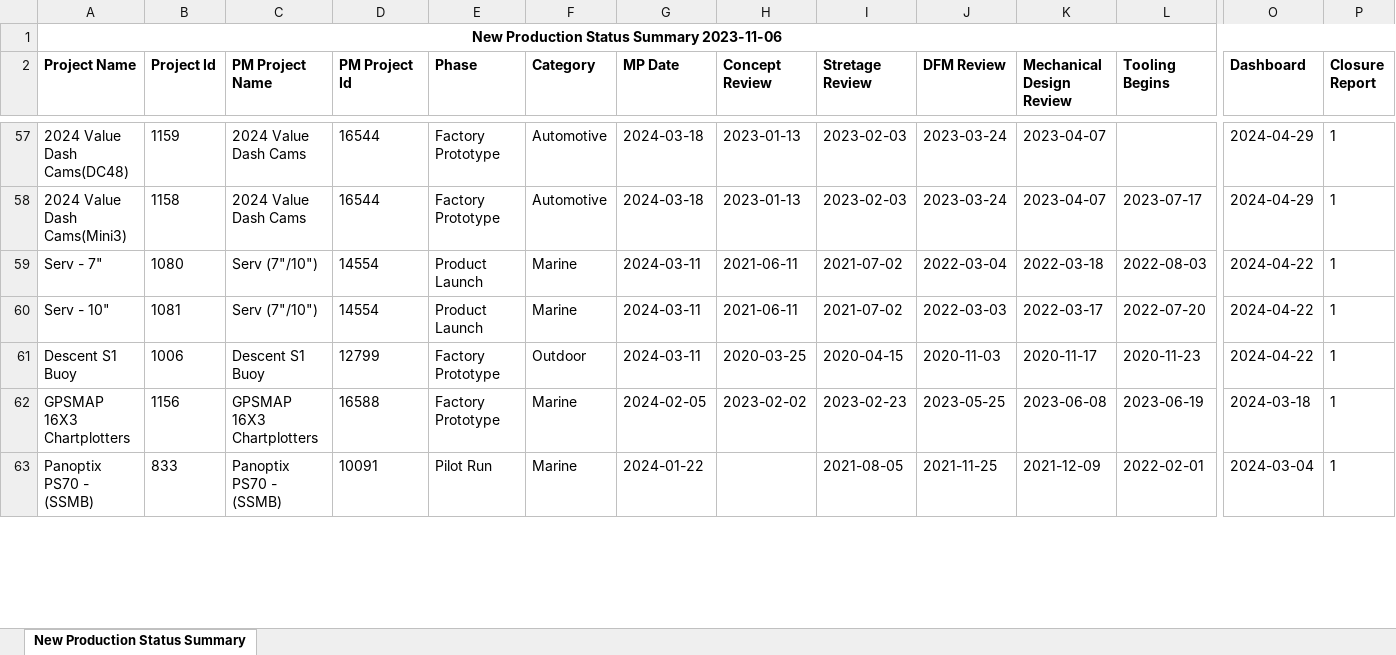
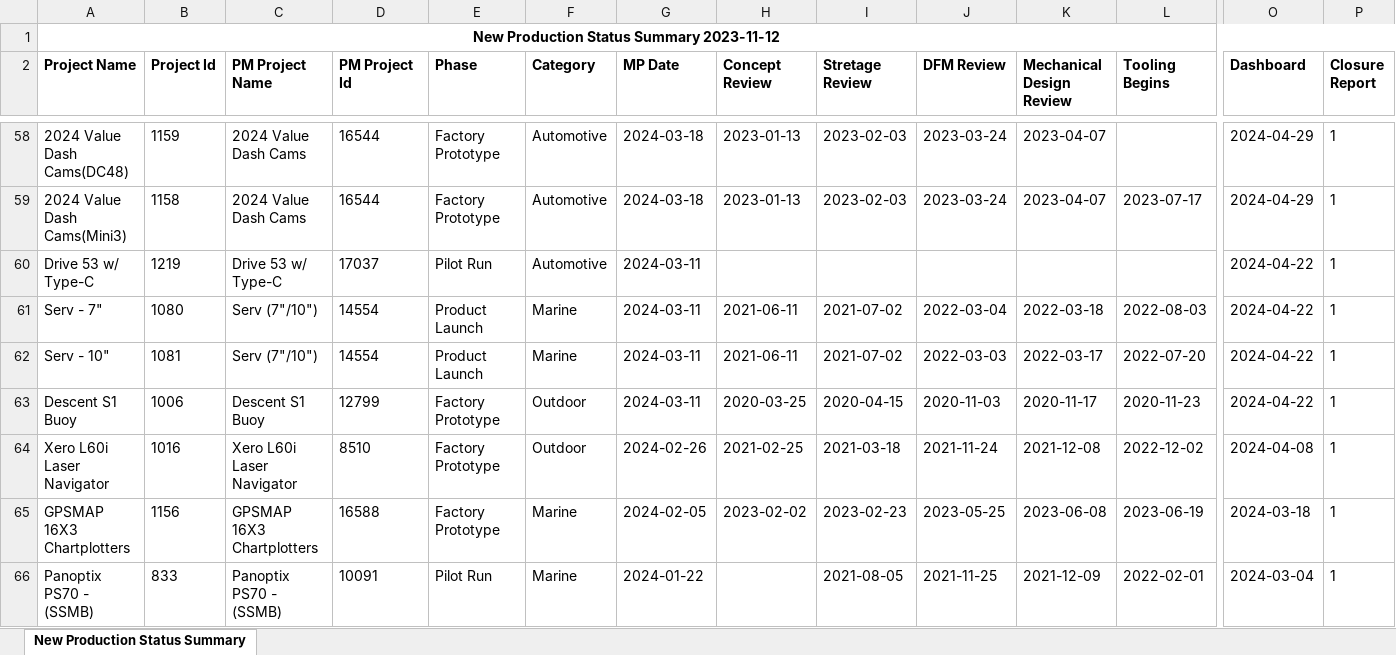
Before and after one commit to CPWRF/Projects, an Excel workbook: GMLA loading analysis/(Input) New Production Status Summary.xlsx, sheet New Production Status Summary, drawn as a sheet; only a part is shown, gaps mark what is left out; values as stored, in another font and other column widths than the file's, no borders; rows hold the shown columns only; the diff covers the shown part only; the diff names each change by its address in the sheet, - before the commit and + after, or states it on an @@ line.

```diff
--- a/GMLA loading analysis/(Input) New Production Status Summary.xlsx (sheet New Production Status Summary)
+++ b/GMLA loading analysis/(Input) New Production Status Summary.xlsx (sheet New Production Status Summary)
-A1 (Project Name): New Production Status Summary 2023-11-06
+A1 (Project Name): New Production Status Summary 2023-11-12
+row 60: Drive 53 w/ Type-C | 1219 | Drive 53 w/ Type-C | 17037 | Pilot Run | Automotive | 2024-03-11 |  |  |  |  |  | 2024-04-22 | 1
+row 64: Xero L60i Laser Navigator | 1016 | Xero L60i Laser Navigator | 8510 | Factory Prototype | Outdoor | 2024-02-26 | 2021-02-25 | 2021-03-18 | 2021-11-24 | 2021-12-08 | 2022-12-02 | 2024-04-08 | 1
```
Also changed, not shown: 3 added rows, 2 removed rows, 1 moved row and 13 edited cells elsewhere in this sheet, 1 other file.
